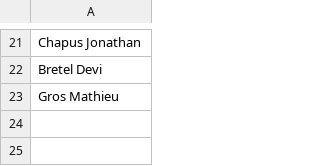
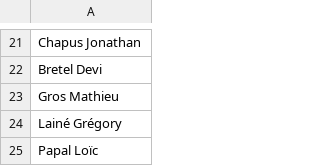
Before and after one commit to quillaur/program_management, a CSV file: resources/brother_roles/micro_brothers.csv, drawn as a sheet; only a part is shown, gaps mark what is left out.

Commit message:
Hotfix stage brothers selection.

```diff
--- a/resources/brother_roles/micro_brothers.csv
+++ b/resources/brother_roles/micro_brothers.csv
@@ -23 +23,3 @@ Bretel Devi
 Gros Mathieu
+Lainé Grégory
+Papal Loïc
```
Also changed, not shown: 2 other files.
